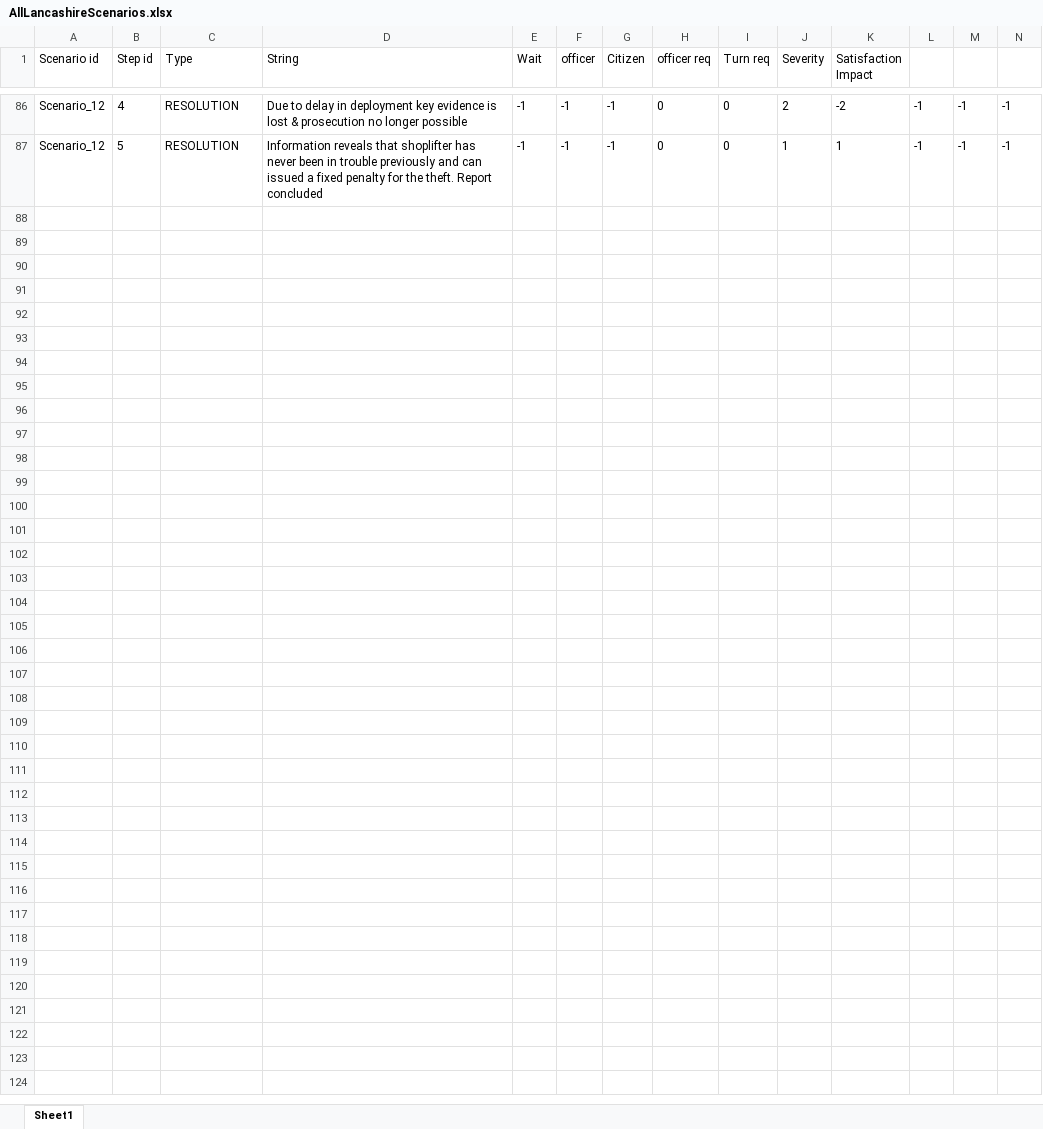
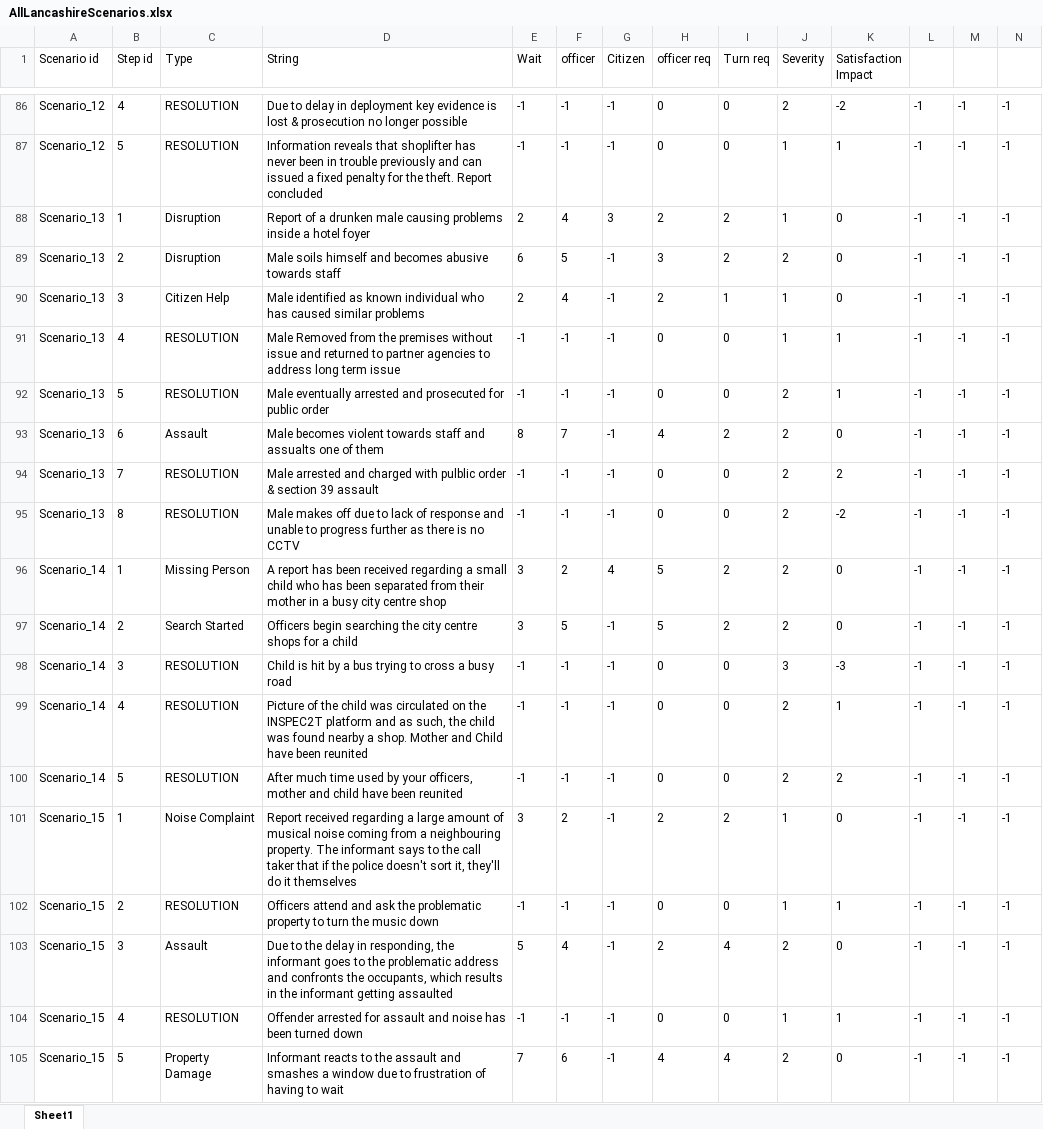
Before and after one commit to FelixWentworth/ResourceForce, an Excel workbook: Assets/Resources/RFScenarios/Preston/AllLancashireScenarios.xlsx, sheet Sheet1, drawn as a sheet; only a part is shown, gaps mark what is left out; values as stored, in another font and other column widths than the file's, no borders; conditional formats not drawn; rows hold the shown columns only; the diff covers the shown part only; the diff names each change by its address in the sheet, - before the commit and + after, or states it on an @@ line.

```diff
--- a/Assets/Resources/RFScenarios/Preston/AllLancashireScenarios.xlsx (sheet Sheet1)
+++ b/Assets/Resources/RFScenarios/Preston/AllLancashireScenarios.xlsx (sheet Sheet1)
+row 88: Scenario_13 | 1 | Disruption | Report of a drunken male causing problems inside a hotel foyer | 2 | 4 | 3 | 2 | 2 | 1 | 0 | -1 | -1 | -1
+row 89: Scenario_13 | 2 | Disruption | Male soils himself and becomes abusive towards staff | 6 | 5 | -1 | 3 | 2 | 2 | 0 | -1 | -1 | -1
+row 90: Scenario_13 | 3 | Citizen Help | Male identified as known individual who has caused similar problems | 2 | 4 | -1 | 2 | 1 | 1 | 0 | -1 | -1 | -1
+row 91: Scenario_13 | 4 | RESOLUTION | Male Removed from the premises without issue and returned to partner agencies to address long term issue | -1 | -1 | -1 | 0 | 0 | 1 | 1 | -1 | -1 | -1
+row 92: Scenario_13 | 5 | RESOLUTION | Male eventually arrested and prosecuted for public order | -1 | -1 | -1 | 0 | 0 | 2 | 1 | -1 | -1 | -1
+row 93: Scenario_13 | 6 | Assault | Male becomes violent towards staff and assualts one of them | 8 | 7 | -1 | 4 | 2 | 2 | 0 | -1 | -1 | -1
+row 94: Scenario_13 | 7 | RESOLUTION | Male arrested and charged with pulblic order & section 39 assault | -1 | -1 | -1 | 0 | 0 | 2 | 2 | -1 | -1 | -1
+row 95: Scenario_13 | 8 | RESOLUTION | Male makes off due to lack of response and unable to progress further as there is no CCTV | -1 | -1 | -1 | 0 | 0 | 2 | -2 | -1 | -1 | -1
+row 96: Scenario_14 | 1 | Missing Person | A report has been received regarding a small child who has been separated from their mother in a busy city centre shop | 3 | 2 | 4 | 5 | 2 | 2 | 0 | -1 | -1 | -1
+row 97: Scenario_14 | 2 | Search Started | Officers begin searching the city centre shops for a child | 3 | 5 | -1 | 5 | 2 | 2 | 0 | -1 | -1 | -1
+row 98: Scenario_14 | 3 | RESOLUTION | Child is hit by a bus trying to cross a busy road | -1 | -1 | -1 | 0 | 0 | 3 | -3 | -1 | -1 | -1
+row 99: Scenario_14 | 4 | RESOLUTION | Picture of the child was circulated on the INSPEC2T platform and as such, the child was found nearby a shop. Mother and Child have been reunited | -1 | -1 | -1 | 0 | 0 | 2 | 1 | -1 | -1 | -1
+row 100: Scenario_14 | 5 | RESOLUTION | After much time used by your officers, mother and child have been reunited | -1 | -1 | -1 | 0 | 0 | 2 | 2 | -1 | -1 | -1
+row 101: Scenario_15 | 1 | Noise Complaint | Report received regarding a large amount of musical noise coming from a neighbouring property. The informant says to the call taker that if the police doesn't sort it, they'll do it themselves | 3 | 2 | -1 | 2 | 2 | 1 | 0 | -1 | -1 | -1
+row 102: Scenario_15 | 2 | RESOLUTION | Officers attend and ask the problematic property to turn the music down | -1 | -1 | -1 | 0 | 0 | 1 | 1 | -1 | -1 | -1
+row 103: Scenario_15 | 3 | Assault | Due to the delay in responding, the informant goes to the problematic address and confronts the occupants, which results in the informant getting assaulted | 5 | 4 | -1 | 2 | 4 | 2 | 0 | -1 | -1 | -1
+row 104: Scenario_15 | 4 | RESOLUTION | Offender arrested for assault and noise has been turned down | -1 | -1 | -1 | 0 | 0 | 1 | 1 | -1 | -1 | -1
+row 105: Scenario_15 | 5 | Property Damage | Informant reacts to the assault and smashes a window due to frustration of having to wait | 7 | 6 | -1 | 4 | 4 | 2 | 0 | -1 | -1 | -1
```
Also changed, not shown: 33 added rows elsewhere in this sheet, Assets/Resources/StringFile.xlsx, 4 other files.
